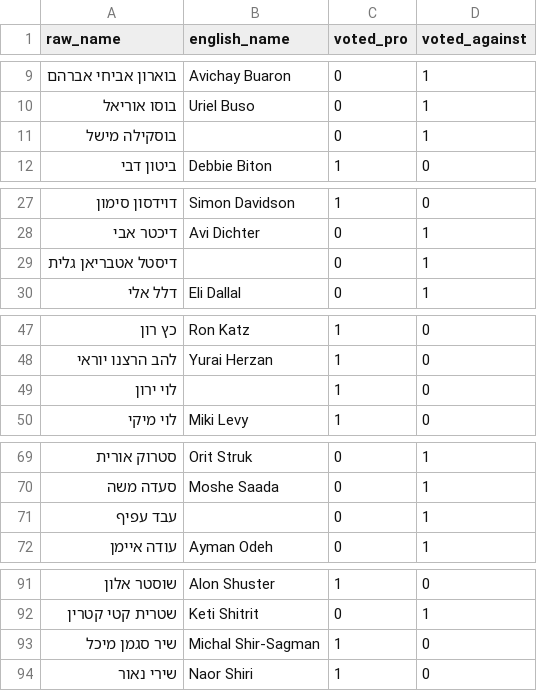
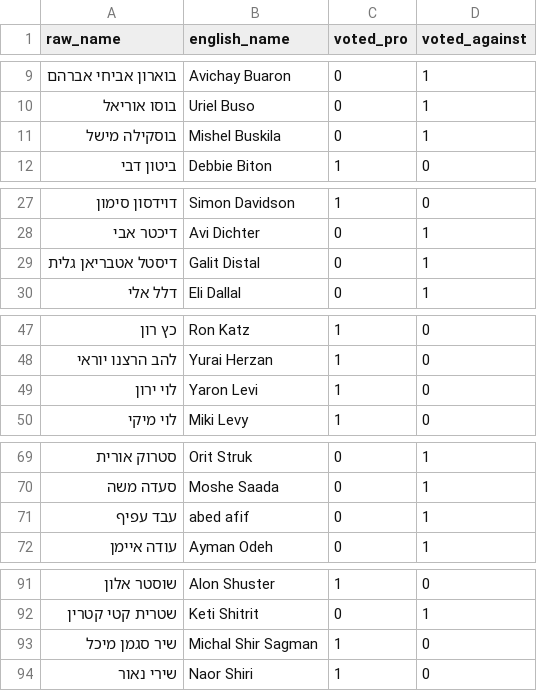
Before and after one commit to RonBeiden/Characterizing-Parliament-Members-using-LLM, a CSV file: eval/laws/הצעת חוק לתיקון פקודת מס הכנסה (פטור ממס על תגמול מילואים ונקודות זיכוי מס למשרת מילואים פעיל), התשפה-2024.csv, drawn as a sheet; only a part is shown, gaps mark what is left out.

Commit message:
modify logic for evals

```diff
--- a/eval/laws/הצעת חוק לתיקון פקודת מס הכנסה (פטור ממס על תגמול מילואים ונקודות זיכוי מס למשרת מילואים פעיל), התשפה-2024.csv
+++ b/eval/laws/הצעת חוק לתיקון פקודת מס הכנסה (פטור ממס על תגמול מילואים ונקודות זיכוי מס למשרת מילואים פעיל), התשפה-2024.csv
@@ -10,3 +10,3 @@ raw_name,english_name,voted_pro,voted_against
 בוסו אוריאל,Uriel Buso,0,1
-בוסקילה מישל,,0,1
+בוסקילה מישל,Mishel Buskila,0,1
 ביטון דבי,Debbie Biton,1,0
@@ -28,3 +28,3 @@ raw_name,english_name,voted_pro,voted_against
 דיכטר אבי,Avi Dichter,0,1
-דיסטל אטבריאן גלית,,0,1
+דיסטל אטבריאן גלית,Galit Distal,0,1
 דלל אלי,Eli Dallal,0,1
@@ -48,3 +48,3 @@ raw_name,english_name,voted_pro,voted_against
 להב הרצנו יוראי,Yurai Herzan,1,0
-לוי ירון,,1,0
+לוי ירון,Yaron Levi,1,0
 לוי מיקי,Miki Levy,1,0
@@ -70,3 +70,3 @@ raw_name,english_name,voted_pro,voted_against
 סעדה משה,Moshe Saada,0,1
-עבד עפיף,,0,1
+עבד עפיף,abed afif,0,1
 עודה איימן,Ayman Odeh,0,1
@@ -92,3 +92,3 @@ raw_name,english_name,voted_pro,voted_against
 שטרית קטי קטרין,Keti Shitrit,0,1
-שיר סגמן מיכל,Michal Shir-Sagman,1,0
+שיר סגמן מיכל,Michal Shir Sagman,1,0
 שירי נאור,Naor Shiri,1,0
```
Also changed, not shown: eval/laws/הצעת חוק אסדרת שוק הקנאביס לצריכה עצמית, התשפג 2022.csv, 8 other files.
